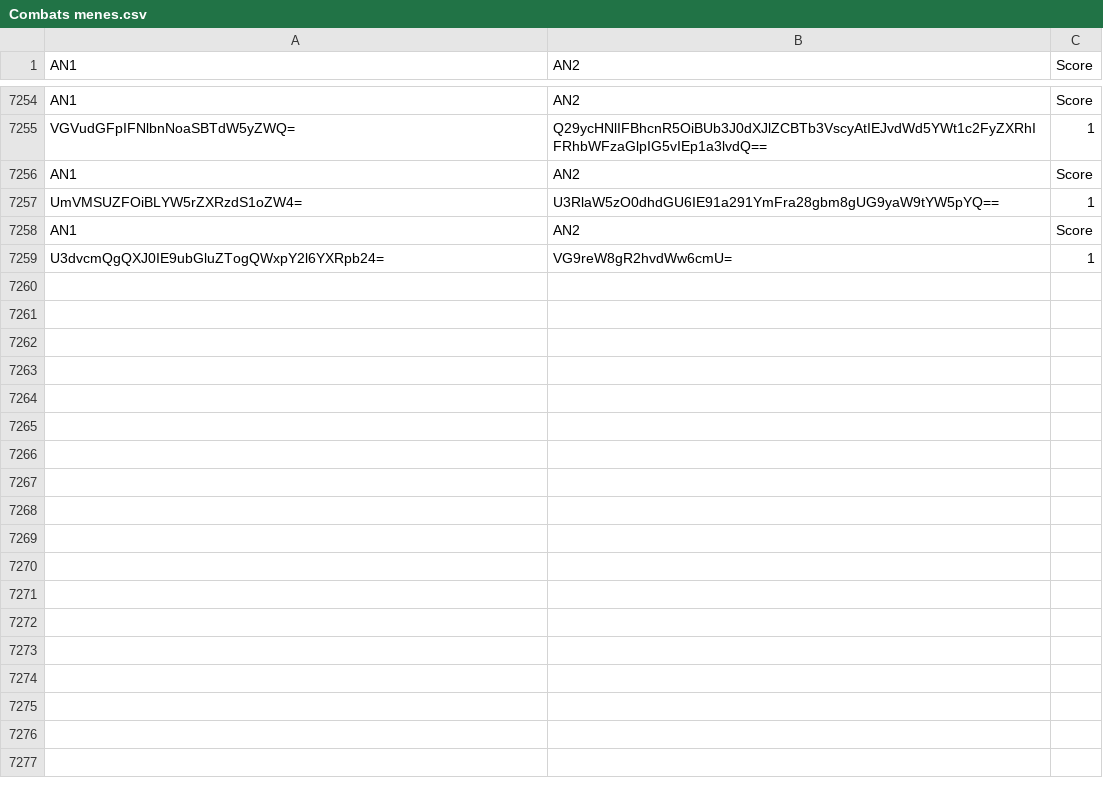
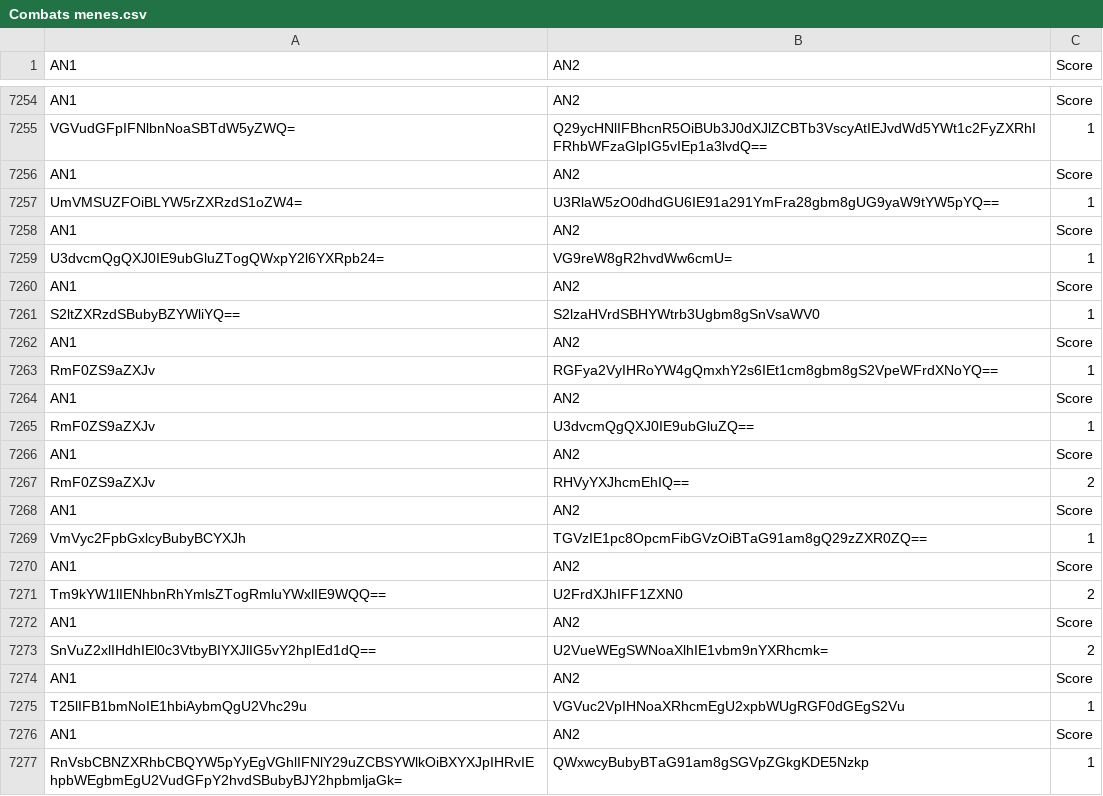
Before and after one commit to Reinaldodos/Anime, a CSV file: anidb jugement comparatif/Combats menes.csv, drawn as a sheet; only a part is shown, gaps mark what is left out.

```diff
--- a/anidb jugement comparatif/Combats menes.csv
+++ b/anidb jugement comparatif/Combats menes.csv
@@ -7259 +7259,19 @@ AN1|AN2|Score
 U3dvcmQgQXJ0IE9ubGluZTogQWxpY2l6YXRpb24=|VG9reW8gR2hvdWw6cmU=|1
+AN1|AN2|Score
+S2ltZXRzdSBubyBZYWliYQ==|S2lzaHVrdSBHYWtrb3Ugbm8gSnVsaWV0|1
+AN1|AN2|Score
+RmF0ZS9aZXJv|RGFya2VyIHRoYW4gQmxhY2s6IEt1cm8gbm8gS2VpeWFrdXNoYQ==|1
+AN1|AN2|Score
+RmF0ZS9aZXJv|U3dvcmQgQXJ0IE9ubGluZQ==|1
+AN1|AN2|Score
+RmF0ZS9aZXJv|RHVyYXJhcmEhIQ==|2
+AN1|AN2|Score
+VmVyc2FpbGxlcyBubyBCYXJh|TGVzIE1pc8OpcmFibGVzOiBTaG91am8gQ29zZXR0ZQ==|1
+AN1|AN2|Score
+Tm9kYW1lIENhbnRhYmlsZTogRmluYWxlIE9WQQ==|U2FrdXJhIFF1ZXN0|2
+AN1|AN2|Score
+SnVuZ2xlIHdhIEl0c3VtbyBIYXJlIG5vY2hpIEd1dQ==|U2VueWEgSWNoaXlhIE1vbm9nYXRhcmk=|2
+AN1|AN2|Score
+T25lIFB1bmNoIE1hbiAybmQgU2Vhc29u|VGVuc2VpIHNoaXRhcmEgU2xpbWUgRGF0dGEgS2Vu|1
+AN1|AN2|Score
+RnVsbCBNZXRhbCBQYW5pYyEgVGhlIFNlY29uZCBSYWlkOiBXYXJpIHRvIEhpbWEgbmEgU2VudGFpY2hvdSBubyBJY2hpbmljaGk=|QWxwcyBubyBTaG91am8gSGVpZGkgKDE5Nzkp|1
```
Also changed, not shown: 1 other file.
